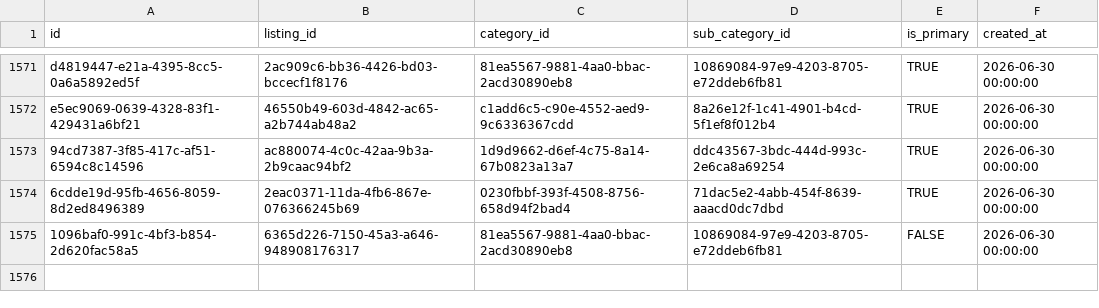
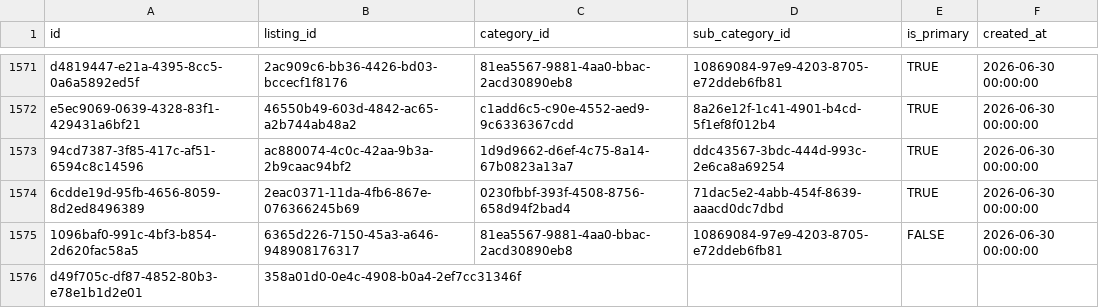
Before and after one commit to ShivcharanJalendra1908/Camunda-Workers, a CSV file: data/postgres/v2-data/listing_categories.csv, drawn as a sheet; only a part is shown, gaps mark what is left out; the diff names each change by its address in the sheet, - before the commit and + after, or states it on an @@ line.

```diff
--- a/data/postgres/v2-data/listing_categories.csv
+++ b/data/postgres/v2-data/listing_categories.csv
+row 1576: d49f705c-df87-4852-80b3-e78e1b1d2e01 | 358a01d0-0e4c-4908-b0a4-2ef7cc31346f
```
Also changed, not shown: data/postgres/v2-data/franchises.csv.
